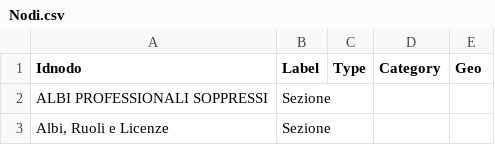
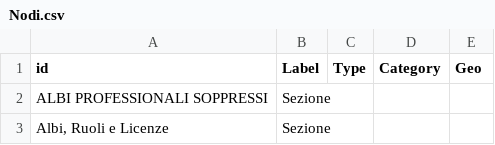
Before and after one commit to vmantuano/neo4jdemo, a CSV file: Nodi.csv, drawn as a sheet; only a part is shown.

Commit message:
Update Nodi.csv

```diff
--- a/Nodi.csv
+++ b/Nodi.csv
@@ -1,2 +1,2 @@
-Idnodo,Label,Type,Category,Geo
+id,Label,Type,Category,Geo
 ALBI PROFESSIONALI SOPPRESSI,Sezione,,,
```
